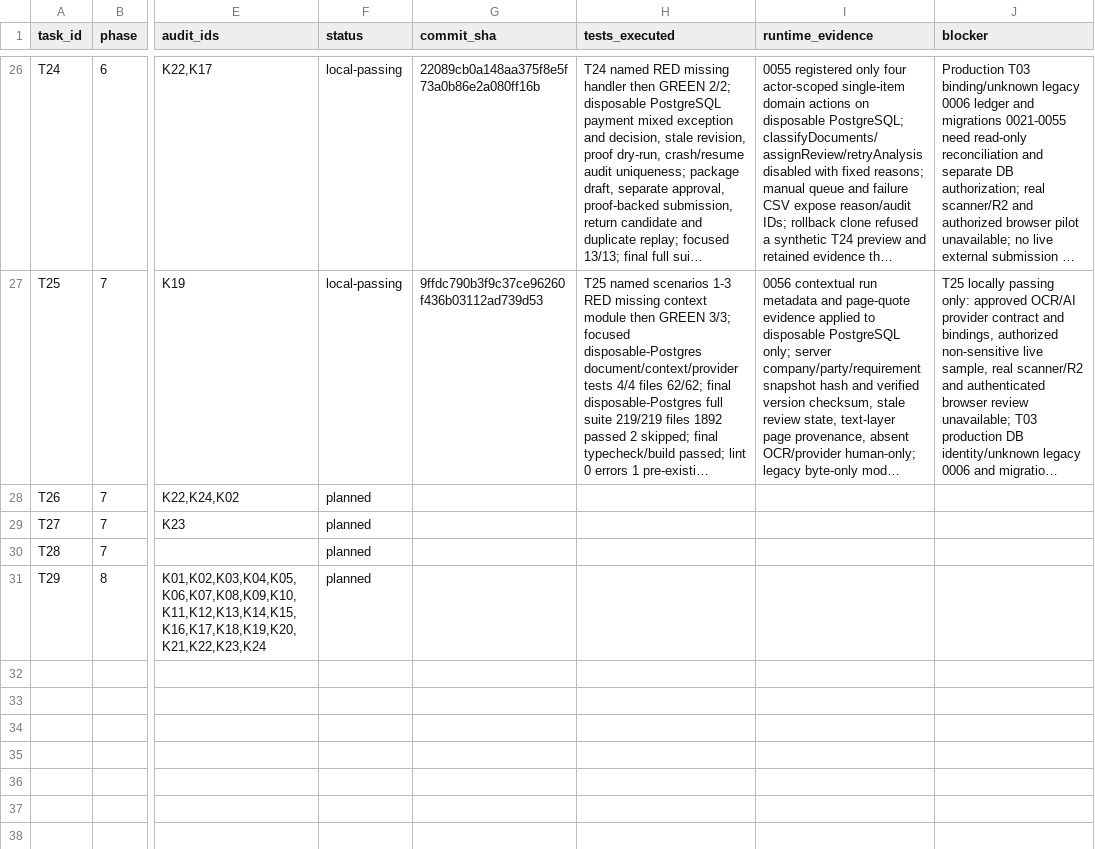
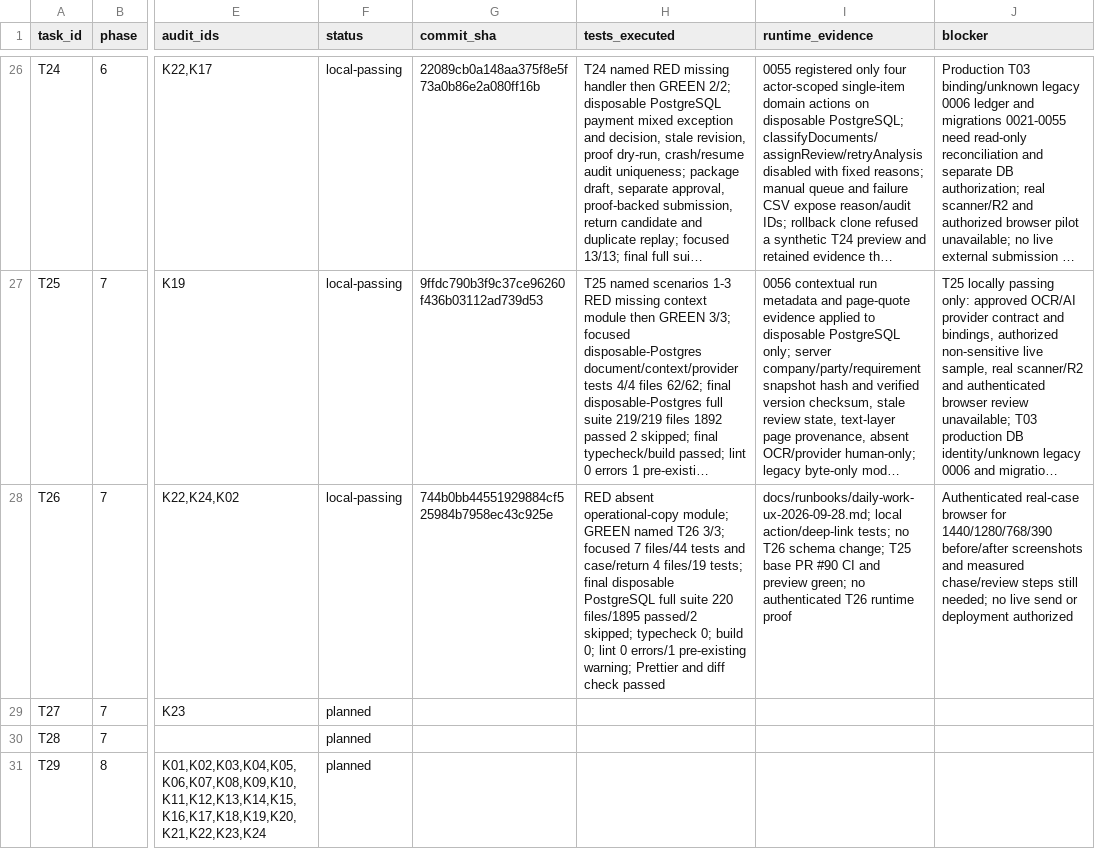
Before and after one commit to YNWAforever/kossilon-hub, a CSV file: docs/superpowers/plans/kossilon-2026-09-27/06_EXECUTION_STATUS.csv, drawn as a sheet; only a part is shown, gaps mark what is left out; long unchanged cells end in …; the diff names each change by its address in the sheet, - before the commit and + after, or states it on an @@ line.

Commit message:
docs(t26): record local UX verification and runtime gate

```diff
--- a/docs/superpowers/plans/kossilon-2026-09-27/06_EXECUTION_STATUS.csv
+++ b/docs/superpowers/plans/kossilon-2026-09-27/06_EXECUTION_STATUS.csv
-F28 (status): planned
+F28 (status): local-passing
-G28 (commit_sha): (empty)
+G28 (commit_sha): 744b0bb44551929884cf525984b7958ec43c925e
-H28 (tests_executed): (empty)
+H28 (tests_executed): RED absent operational-copy module; GREEN named T26 3/3; focused 7 files/44 tests and case/return 4 files/19 tests; final disposable PostgreSQL full suite 220 files/1895 passed/2 skipped; typecheck 0; build 0; lint 0 errors/1 pre-existing warning; Prettier and diff check passed
-I28 (runtime_evidence): (empty)
+I28 (runtime_evidence): docs/runbooks/daily-work-ux-2026-09-28.md; local action/deep-link tests; no T26 schema change; T25 base PR #90 CI and preview green; no authenticated T26 runtime proof
-J28 (blocker): (empty)
+J28 (blocker): Authenticated real-case browser for 1440/1280/768/390 before/after screenshots and measured chase/review steps still needed; no live send or deployment authorized
```
